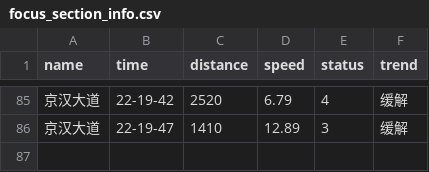
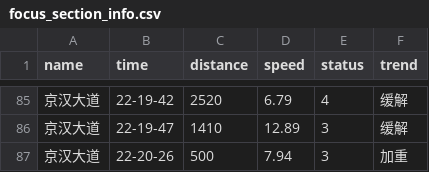
Before and after one commit to HereIsZephyrus/trunklevel_evaluation, a CSV file: result/focus_section_info.csv, drawn as a sheet; only a part is shown, gaps mark what is left out; the diff names each change by its address in the sheet, - before the commit and + after, or states it on an @@ line.

```diff
--- a/result/focus_section_info.csv
+++ b/result/focus_section_info.csv
+row 87: 京汉大道 | 22-20-26 | 500 | 7.94 | 3 | 加重
```
Also changed, not shown: result/focus_basic_info.csv.
